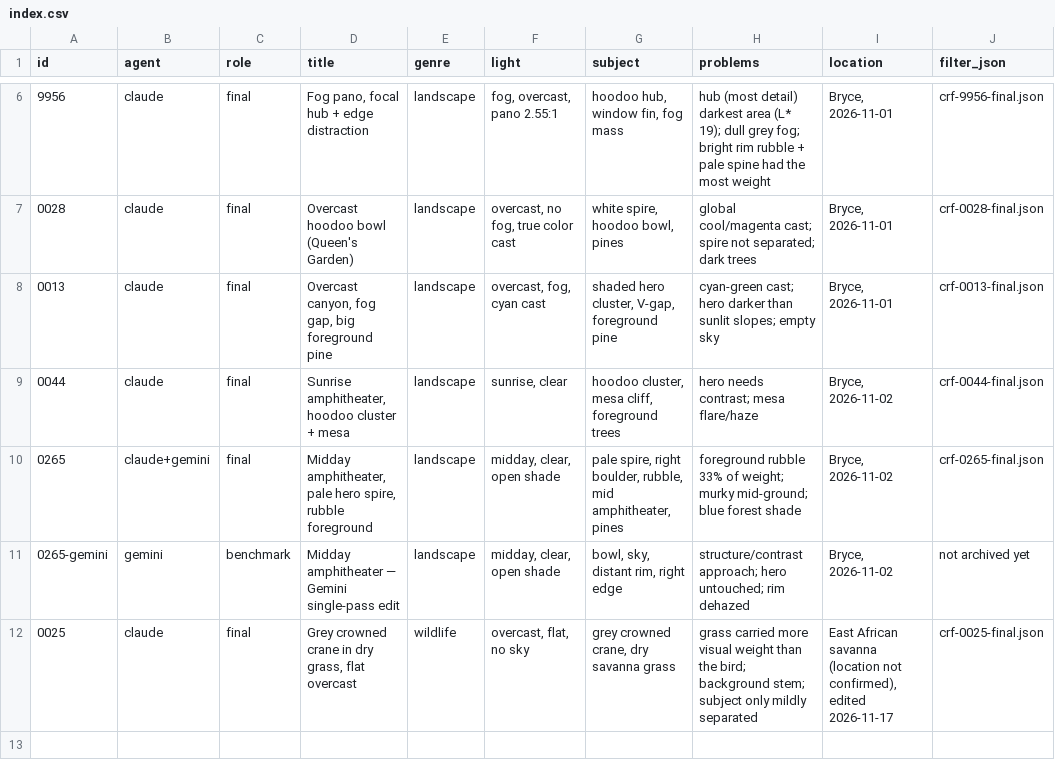
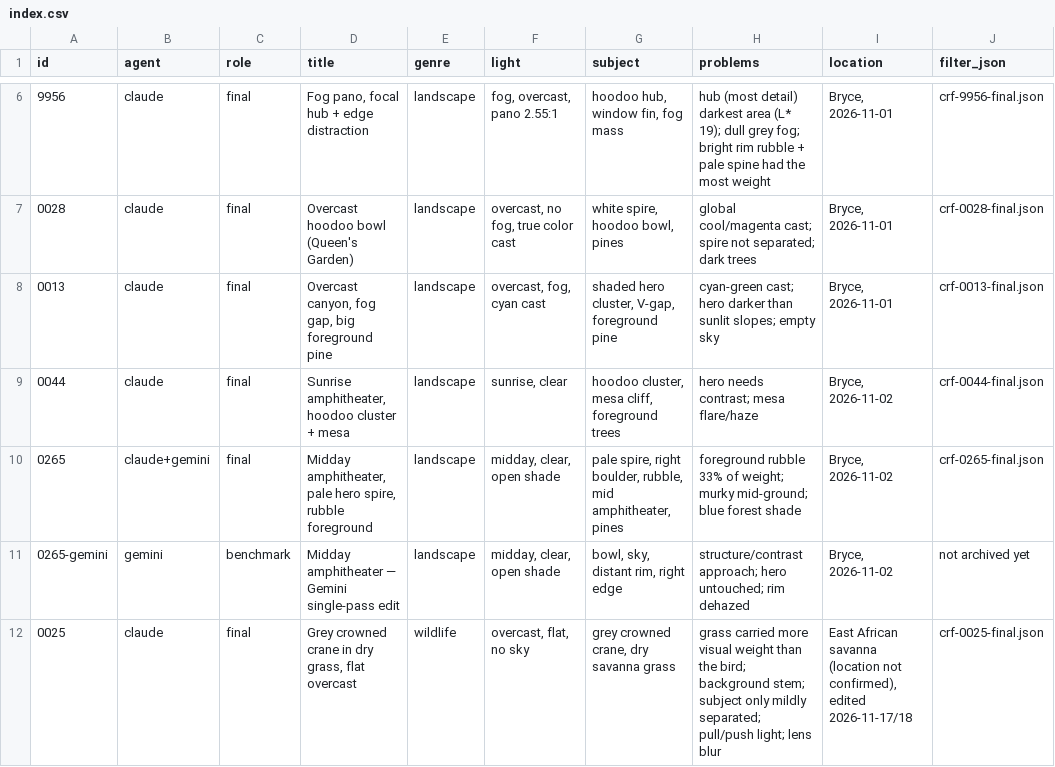
Before and after one commit to tanhuynh/darkroom-agents, a CSV file: recipes/cases/index.csv, drawn as a sheet; only a part is shown, gaps mark what is left out.

```diff
--- a/recipes/cases/index.csv
+++ b/recipes/cases/index.csv
@@ -11,2 +11,2 @@ id,agent,role,title,genre,light,subject,problems,location,filter_json
 0265-gemini,gemini,benchmark,Midday amphitheater — Gemini single-pass edit,landscape,"midday, clear, open shade","bowl, sky, distant rim, right edge",structure/contrast approach; hero untouched; rim dehazed,"Bryce, 2026-11-02",not archived yet
-0025,claude,final,"Grey crowned crane in dry grass, flat overcast",wildlife,"overcast, flat, no sky","grey crowned crane, dry savanna grass","grass carried more visual weight than the bird; background stem; subject only mildly separated","East African savanna (location not confirmed), edited 2026-11-17",crf-0025-final.json
+0025,claude,final,"Grey crowned crane in dry grass, flat overcast",wildlife,"overcast, flat, no sky","grey crowned crane, dry savanna grass","grass carried more visual weight than the bird; background stem; subject only mildly separated; pull/push light; lens blur","East African savanna (location not confirmed), edited 2026-11-17/18",crf-0025-final.json
```
Also changed, not shown: 7 other files.
